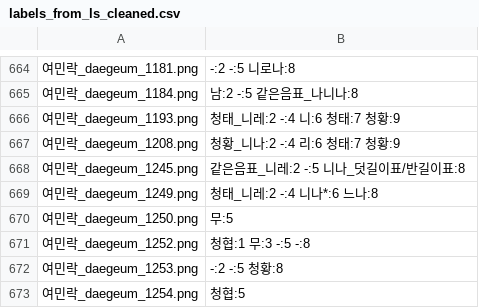
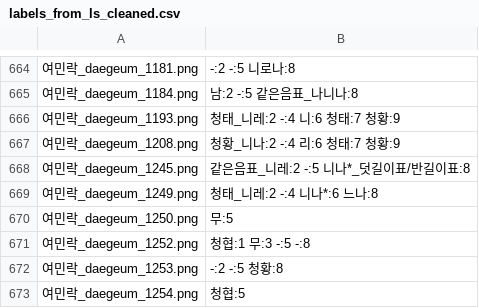
Before and after one commit to MALerLab/jeongganbo-omr, a CSV file: labels_from_ls_cleaned.csv, drawn as a sheet; only a part is shown, gaps mark what is left out; the diff names each change by its address in the sheet, - before the commit and + after, or states it on an @@ line.

Commit message:
fix: wrong name on HL set

```diff
--- a/labels_from_ls_cleaned.csv
+++ b/labels_from_ls_cleaned.csv
-B668: 같은음표_니레:2 -:5 니나_덧길이표/반길이표:8
+B668: 같은음표_니레:2 -:5 니나*_덧길이표/반길이표:8
```
